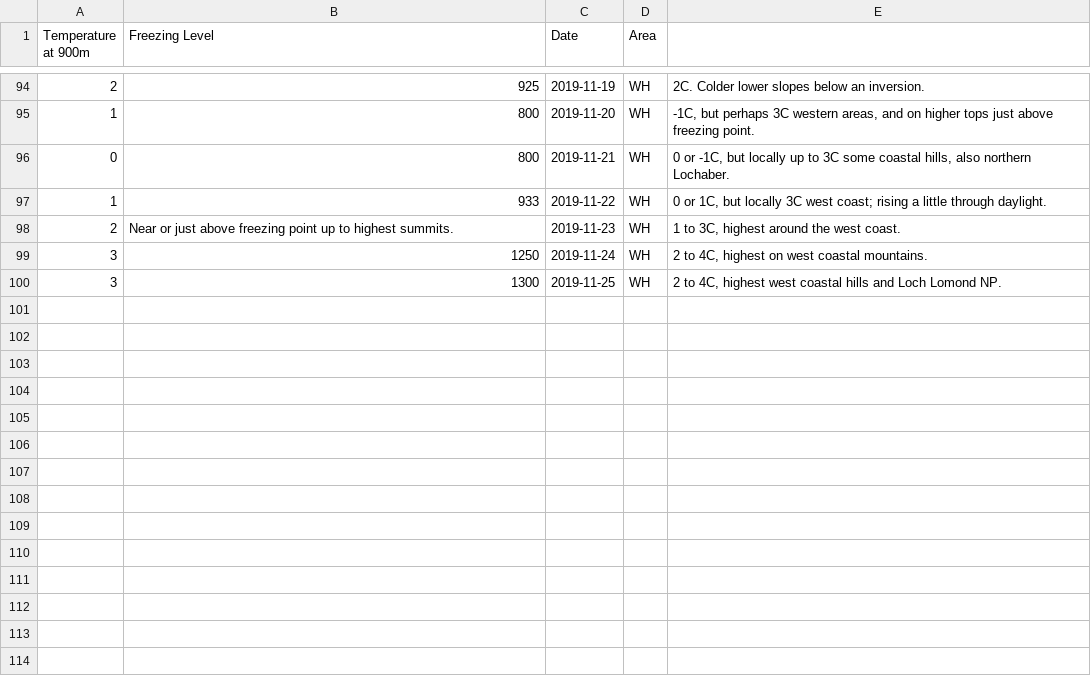
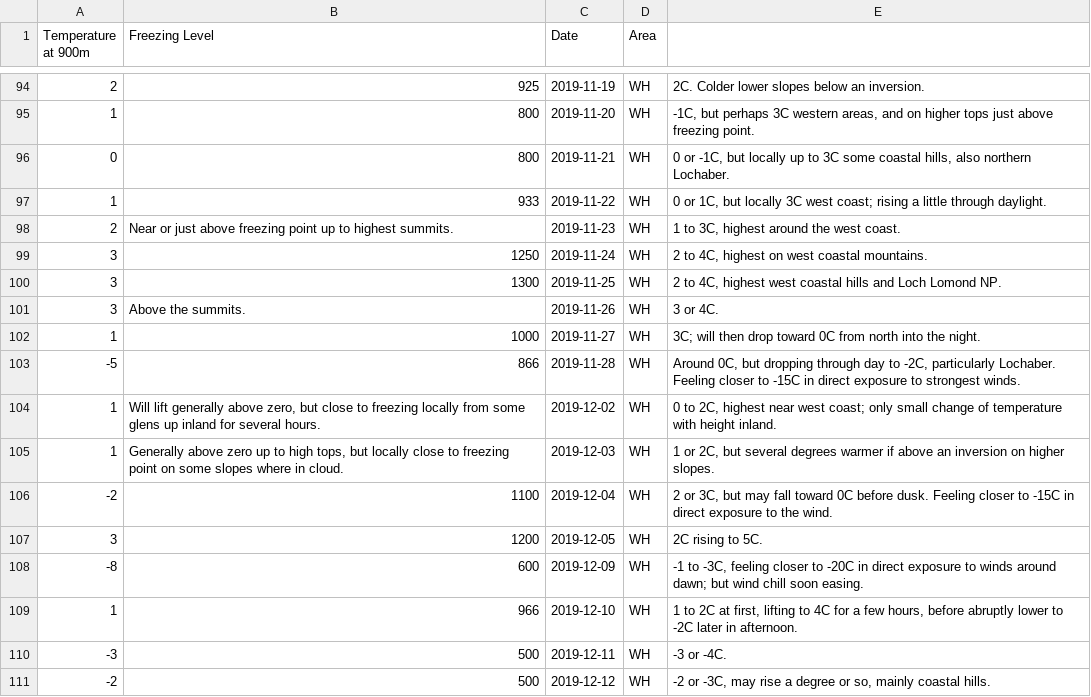
Before and after one commit to RLeary/winter_conditions_records, a CSV file: quick and dirty/wh_records.csv, drawn as a sheet; only a part is shown, gaps mark what is left out.

Commit message:
loading into Records class

```diff
--- a/quick and dirty/wh_records.csv
+++ b/quick and dirty/wh_records.csv
@@ -100 +100,12 @@ Temperature at 900m,Freezing Level,Date,Area
 3,1300,2019-11-25,WH,"2 to 4C, highest west coastal hills and Loch Lomond NP."
+3,Above the summits.,2019-11-26,WH,3 or 4C.
+1,1000,2019-11-27,WH,3C; will then drop toward 0C from north into the night.
+-5,866,2019-11-28,WH,"Around 0C, but dropping through day to -2C, particularly Lochaber. Feeling closer to -15C in direct exposure to strongest winds."
+1,"Will lift generally above zero, but close to freezing locally from some glens up inland for several hours.",2019-12-02,WH,"0 to 2C, highest near west coast; only small change of temperature with height inland."
+1,"Generally above zero up to high tops, but locally close to freezing point on some slopes where in cloud.",2019-12-03,WH,"1 or 2C, but several degrees warmer if above an inversion on higher slopes."
+-2,1100,2019-12-04,WH,"2 or 3C, but may fall toward 0C before dusk. Feeling closer to -15C in direct exposure to the wind."
+3,1200,2019-12-05,WH,2C rising to 5C.
+-8,600,2019-12-09,WH,"-1 to -3C, feeling closer to -20C in direct exposure to winds around dawn; but wind chill soon easing."
+1,966,2019-12-10,WH,"1 to 2C at first, lifting to 4C for a few hours, before abruptly lower to -2C later in afternoon."
+-3,500,2019-12-11,WH,-3 or -4C.
+-2,500,2019-12-12,WH,"-2 or -3C, may rise a degree or so, mainly coastal hills."
```
Also changed, not shown: quick and dirty/eh_records.csv, quick and dirty/nw_records.csv, 3 other files.
